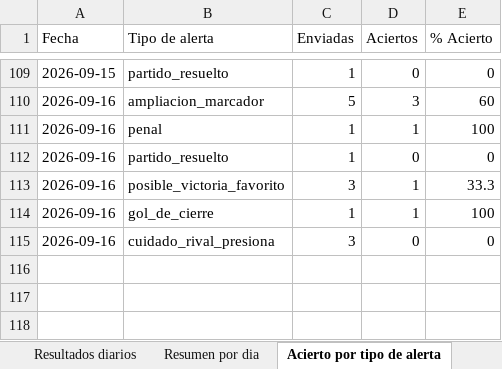
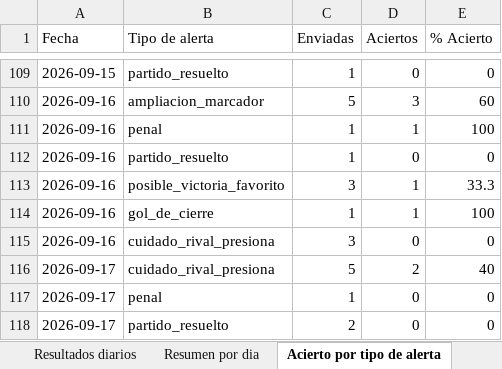
Before and after one commit to erikolivo/alertas-apuestas-espn, an Excel workbook: data/estadisticas.xlsx, sheet Acierto por tipo de alerta, drawn as a sheet; only a part is shown, gaps mark what is left out; values as stored, in another font and other column widths than the file's, no borders; the diff names each change by its address in the sheet, - before the commit and + after, or states it on an @@ line.

```diff
--- a/data/estadisticas.xlsx (sheet Acierto por tipo de alerta)
+++ b/data/estadisticas.xlsx (sheet Acierto por tipo de alerta)
+row 116: 2026-09-17 | cuidado_rival_presiona | 5 | 2 | 40
+row 117: 2026-09-17 | penal | 1 | 0 | 0
+row 118: 2026-09-17 | partido_resuelto | 2 | 0 | 0
```
Also changed, not shown: sheet Resultados diarios, sheet Resumen por dia, 4 other files.
